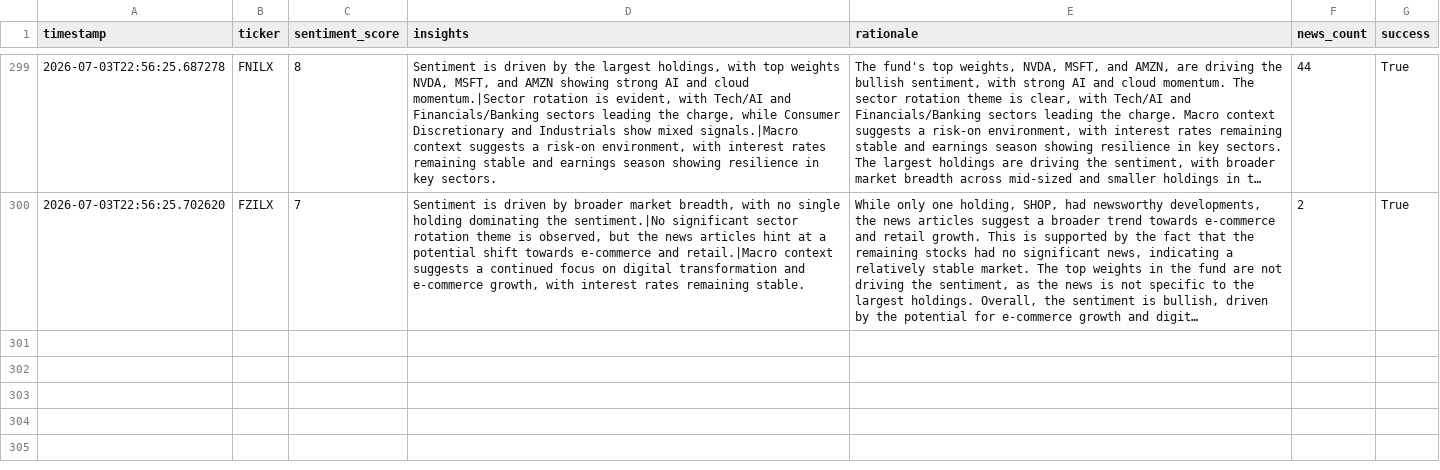
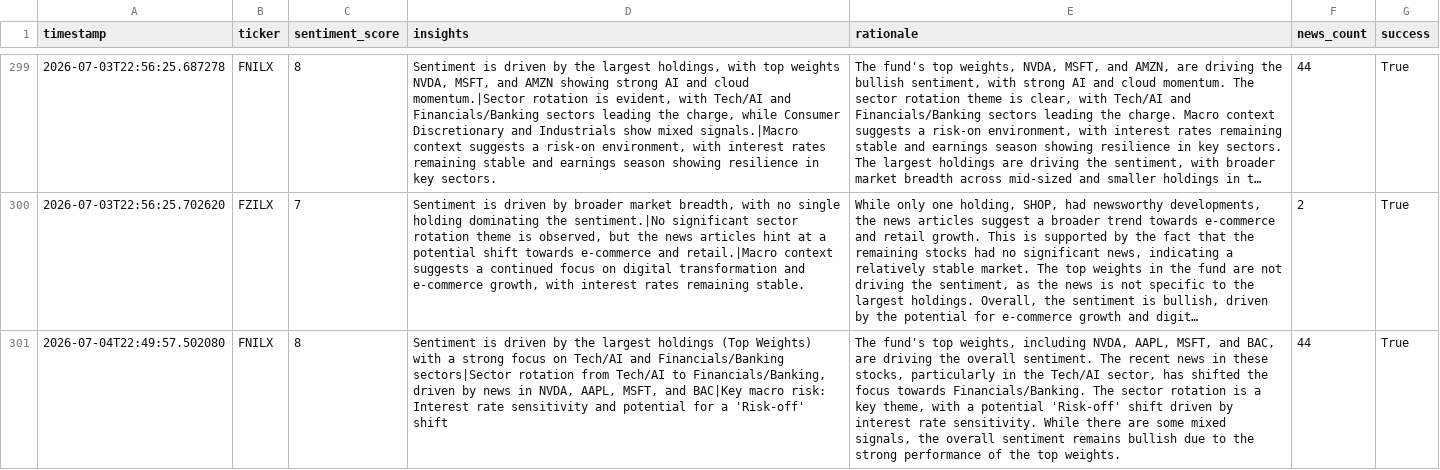
Before and after one commit to Apex1441/CloseNotice, a CSV file: data/sentiment_history.csv, drawn as a sheet; only a part is shown, gaps mark what is left out; long unchanged cells end in …; the diff names each change by its address in the sheet, - before the commit and + after, or states it on an @@ line.

```diff
--- a/data/sentiment_history.csv
+++ b/data/sentiment_history.csv
+row 301: 2026-07-04T22:49:57.502080 | FNILX | 8 | Sentiment is driven by the largest holdings (Top Weights) with a strong focus on Tech/AI and Financials/Banking sectors|Sector rotation from Tech/AI to Financials/Banking, driven by news in NVDA, AAPL, MSFT, and BAC|Key macro risk: Interest rate sensitivity and potential for a 'Risk-off' shift | The fund's top weights, including NVDA, AAPL, MSFT, and BAC, are driving the overall sentiment. The recent news in these stocks, particularly in the Tech/AI sector, has shifted the focus towards Financials/Banking. The sector rotation is a key theme, with a potential 'Risk-off' shift driven by interest rate sensitivity. While there are some mixed signals, the overall sentiment remains bullish due to the strong performance of the top weights. | 44 | True
```
